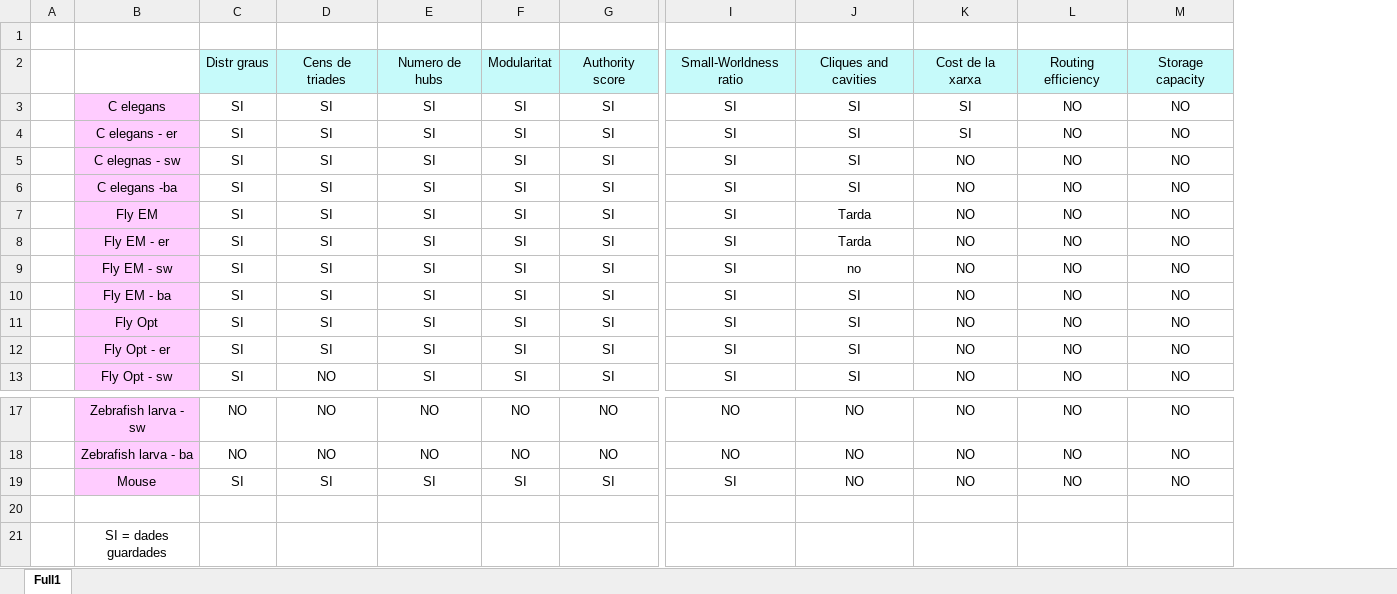
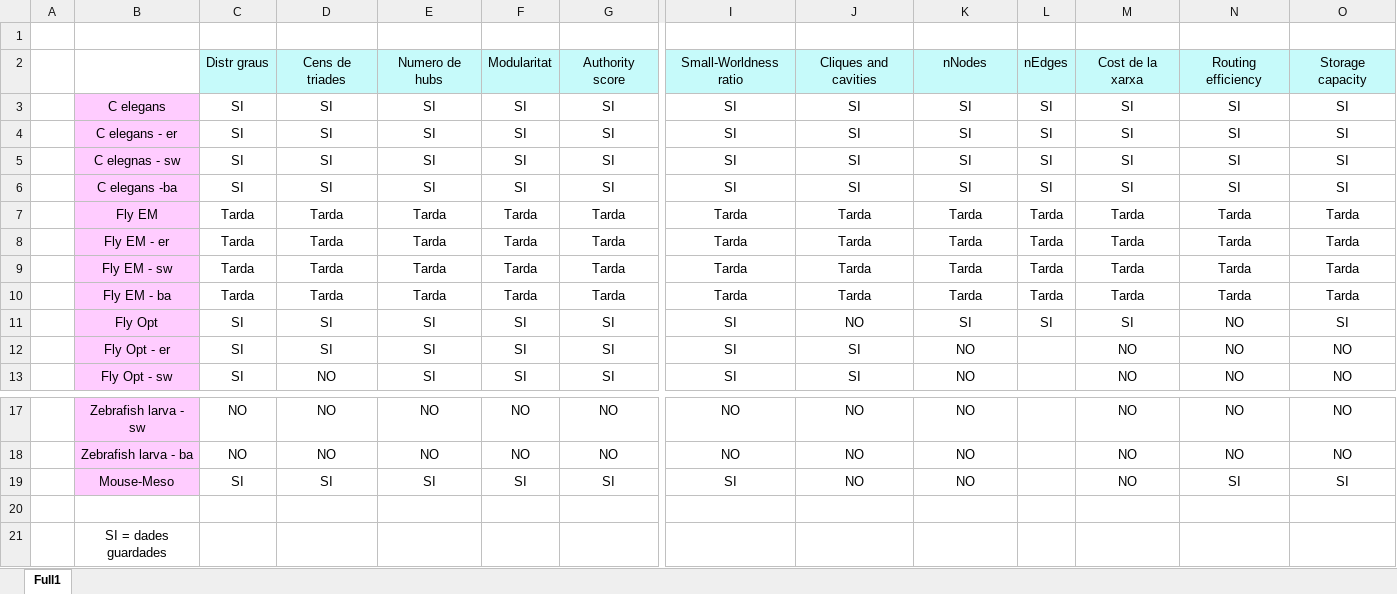
Before and after one commit to lmanubens/BNO, an Excel workbook: DocumentacioProjecte/Completion_Table.xlsx, sheet Full1, drawn as a sheet; only a part is shown, gaps mark what is left out; values as stored, in another font and other column widths than the file's, no borders; conditional formats not drawn; addresses are those after the commit; the diff covers the shown part only; the diff names each change by its address in the sheet, - before the commit and + after, or states it on an @@ line.

Commit message:
Modificacions R i Excel (mirar desc)
Ordenat tot el codi de r, dividir les parts en diferents archius .r
Completat al 100% C_Elegans i totes les seves xarxes aleatòries. Afegit a l'Excel.
Completat codi Fly Optic i totes les seves xarxes aleatòries , falta revisar error.
Completat codi Ratolí NO les xarxes aleatòries, falta revisar erros.
Ordenar L'Excel i afegir la columna de nNodes.

```diff
--- a/DocumentacioProjecte/Completion_Table.xlsx (sheet Full1)
+++ b/DocumentacioProjecte/Completion_Table.xlsx (sheet Full1)
+column L, rows 2-11: nEdges | SI | SI | SI | SI | Tarda | Tarda | Tarda | Tarda | SI
+column M, rows 2-13: Cost de la xarxa | SI | SI | SI | SI | Tarda | Tarda | Tarda | Tarda | SI | NO | NO; rows 17-19: all NO
-K2: Cost de la xarxa
+K2: nNodes
-N3:N6: NO
+N3:N6: SI
-O3:O6: NO
+O3:O6: SI
-K5:K6: NO
+K5:K6: SI
-C7:C10: SI
+C7:C10: Tarda
-D7:D10: SI
+D7:D10: Tarda
-E7:E10: SI
+E7:E10: Tarda
-F7:F10: SI
+F7:F10: Tarda
-G7:G10: SI
+G7:G10: Tarda
-I7:I10: SI
+I7:I10: Tarda
-K7:K10: NO
+K7:K10: Tarda
-N7:N10: NO
+N7:N10: Tarda
-O7:O10: NO
+O7:O10: Tarda
-J9: no
+J9: Tarda
-J10: SI
+J10: Tarda
-J11: SI
+J11: NO
-K11: NO
+K11: SI
-O11: NO
+O11: SI
-B19: Mouse
+B19: Mouse-Meso
-N19: NO
+N19: SI
-O19: NO
+O19: SI
```
Also changed, not shown: 2 edited cells elsewhere in this sheet, 12 other files.
